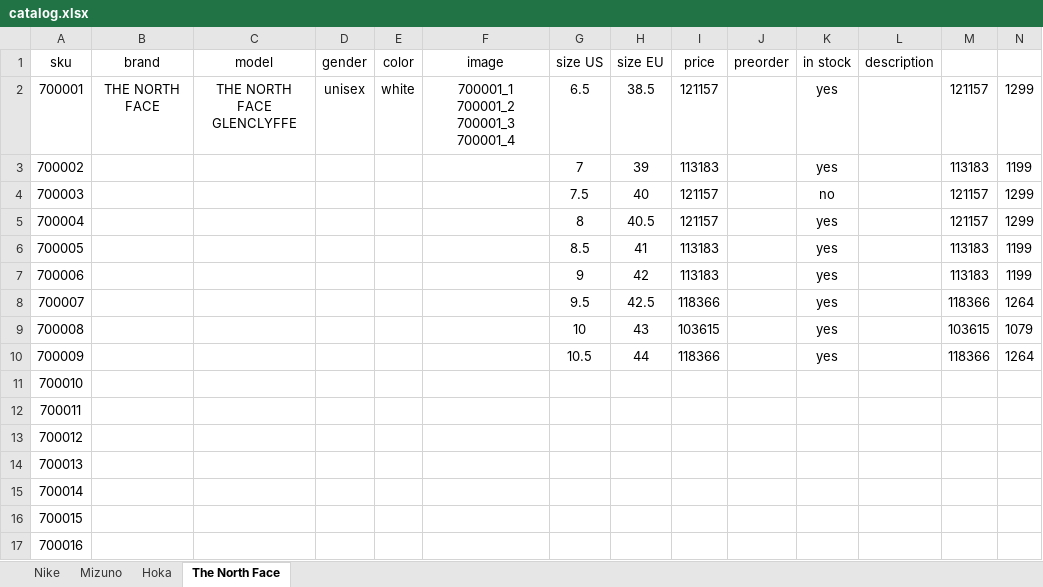
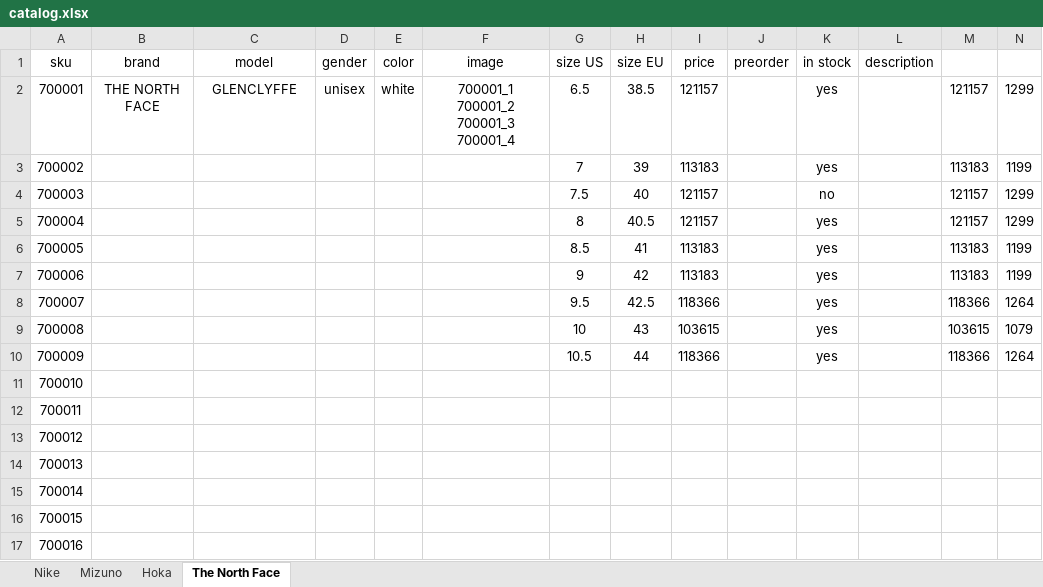
Before and after one commit to dauralio-cell/jmd_store, an Excel workbook: data/catalog.xlsx, sheet The North Face, drawn as a sheet; values as stored, in another font and other column widths than the file's, no borders; the diff names each change by its address in the sheet, - before the commit and + after, or states it on an @@ line.

```diff
--- a/data/catalog.xlsx (sheet The North Face)
+++ b/data/catalog.xlsx (sheet The North Face)
-C2 (model): THE NORTH FACE GLENCLYFFE
+C2 (model): GLENCLYFFE
```
Also changed, not shown: sheet Hoka, 3 other files.
